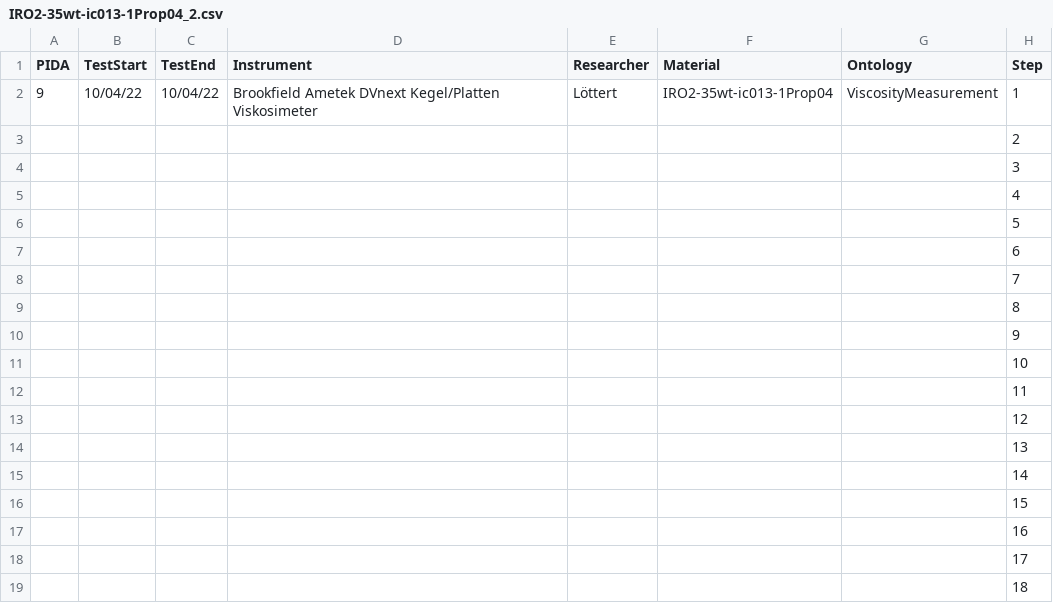
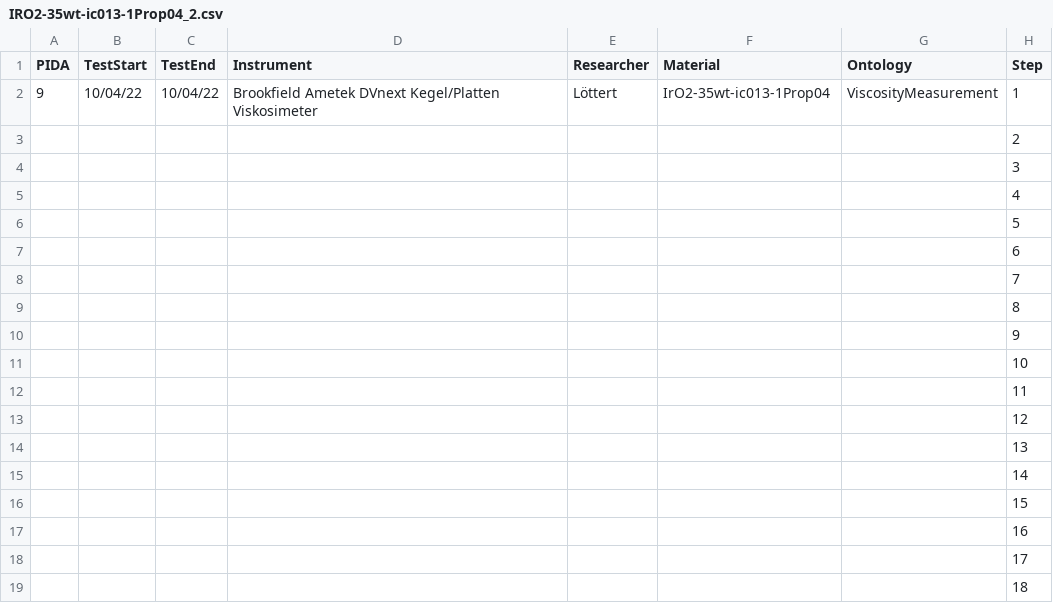
Before and after one commit to IEK-13/MatGraphAI, a CSV file: Mat2DevPlatform/Mat2DevAPI/data/lukas/viscosity/IRO2-35wt-ic013-1Prop04_2.csv, drawn as a sheet; only a part is shown; the diff names each change by its address in the sheet, - before the commit and + after, or states it on an @@ line.

```diff
--- a/Mat2DevPlatform/Mat2DevAPI/data/lukas/viscosity/IRO2-35wt-ic013-1Prop04_2.csv
+++ b/Mat2DevPlatform/Mat2DevAPI/data/lukas/viscosity/IRO2-35wt-ic013-1Prop04_2.csv
-F2 (Material): IRO2-35wt-ic013-1Prop04
+F2 (Material): IrO2-35wt-ic013-1Prop04
```
Also changed, not shown: Mat2DevPlatform/Mat2DevAPI/data/lukas/fabrication/fabrication.csv, Mat2DevPlatform/Mat2DevAPI/data/lukas/viscosity/IRO2-35wt-ic013-1Prop04_1.csv, 1 other file.
